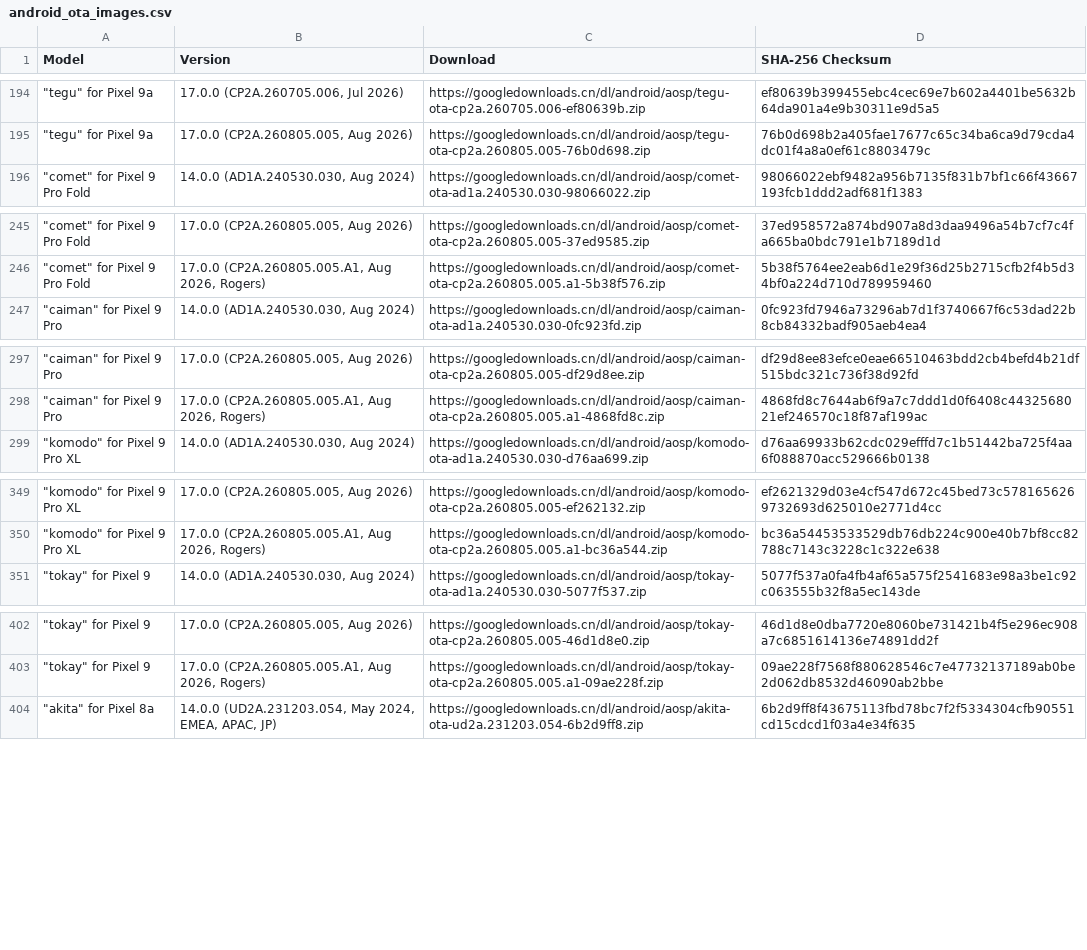
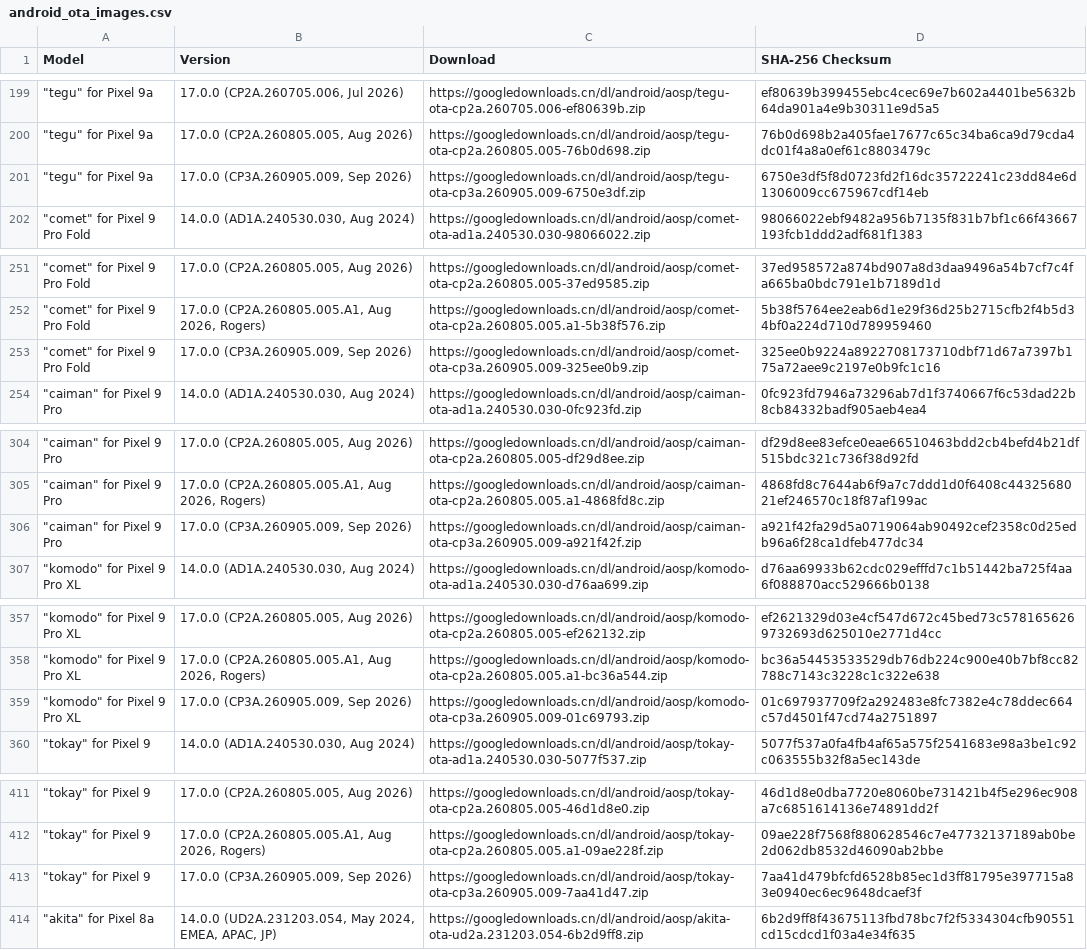
Before and after one commit to Soar1989/get_android_data, a CSV file: data/android_ota_images.csv, drawn as a sheet; only a part is shown, gaps mark what is left out; the diff covers the shown part only.

```diff
--- a/data/android_ota_images.csv
+++ b/data/android_ota_images.csv
@@ -195,2 +200,3 @@ Model,Version,Download,SHA-256 Checksum
 """tegu"" for Pixel 9a","17.0.0 (CP2A.260805.005, Aug 2026)",https://googledownloads.cn/dl/android/aosp/tegu-ota-cp2a.260805.005-76b0d698.zip,76b0d698b2a405fae17677c65c34ba6ca9d79cda4dc01f4a8a0ef61c8803479c
+"""tegu"" for Pixel 9a","17.0.0 (CP3A.260905.009, Sep 2026)",https://googledownloads.cn/dl/android/aosp/tegu-ota-cp3a.260905.009-6750e3df.zip,6750e3df5f8d0723fd2f16dc35722241c23dd84e6d1306009cc675967cdf14eb
 """comet"" for Pixel 9 Pro Fold","14.0.0 (AD1A.240530.030, Aug 2024)",https://googledownloads.cn/dl/android/aosp/comet-ota-ad1a.240530.030-98066022.zip,98066022ebf9482a956b7135f831b7bf1c66f43667193fcb1ddd2adf681f1383
@@ -246,2 +252,3 @@ Model,Version,Download,SHA-256 Checksum
 """comet"" for Pixel 9 Pro Fold","17.0.0 (CP2A.260805.005.A1, Aug 2026, Rogers)",https://googledownloads.cn/dl/android/aosp/comet-ota-cp2a.260805.005.a1-5b38f576.zip,5b38f5764ee2eab6d1e29f36d25b2715cfb2f4b5d34bf0a224d710d789959460
+"""comet"" for Pixel 9 Pro Fold","17.0.0 (CP3A.260905.009, Sep 2026)",https://googledownloads.cn/dl/android/aosp/comet-ota-cp3a.260905.009-325ee0b9.zip,325ee0b9224a8922708173710dbf71d67a7397b175a72aee9c2197e0b9fc1c16
 """caiman"" for Pixel 9 Pro","14.0.0 (AD1A.240530.030, Aug 2024)",https://googledownloads.cn/dl/android/aosp/caiman-ota-ad1a.240530.030-0fc923fd.zip,0fc923fd7946a73296ab7d1f3740667f6c53dad22b8cb84332badf905aeb4ea4
@@ -298,2 +305,3 @@ Model,Version,Download,SHA-256 Checksum
 """caiman"" for Pixel 9 Pro","17.0.0 (CP2A.260805.005.A1, Aug 2026, Rogers)",https://googledownloads.cn/dl/android/aosp/caiman-ota-cp2a.260805.005.a1-4868fd8c.zip,4868fd8c7644ab6f9a7c7ddd1d0f6408c4432568021ef246570c18f87af199ac
+"""caiman"" for Pixel 9 Pro","17.0.0 (CP3A.260905.009, Sep 2026)",https://googledownloads.cn/dl/android/aosp/caiman-ota-cp3a.260905.009-a921f42f.zip,a921f42fa29d5a0719064ab90492cef2358c0d25edb96a6f28ca1dfeb477dc34
 """komodo"" for Pixel 9 Pro XL","14.0.0 (AD1A.240530.030, Aug 2024)",https://googledownloads.cn/dl/android/aosp/komodo-ota-ad1a.240530.030-d76aa699.zip,d76aa69933b62cdc029efffd7c1b51442ba725f4aa6f088870acc529666b0138
@@ -350,2 +358,3 @@ Model,Version,Download,SHA-256 Checksum
 """komodo"" for Pixel 9 Pro XL","17.0.0 (CP2A.260805.005.A1, Aug 2026, Rogers)",https://googledownloads.cn/dl/android/aosp/komodo-ota-cp2a.260805.005.a1-bc36a544.zip,bc36a54453533529db76db224c900e40b7bf8cc82788c7143c3228c1c322e638
+"""komodo"" for Pixel 9 Pro XL","17.0.0 (CP3A.260905.009, Sep 2026)",https://googledownloads.cn/dl/android/aosp/komodo-ota-cp3a.260905.009-01c69793.zip,01c697937709f2a292483e8fc7382e4c78ddec664c57d4501f47cd74a2751897
 """tokay"" for Pixel 9","14.0.0 (AD1A.240530.030, Aug 2024)",https://googledownloads.cn/dl/android/aosp/tokay-ota-ad1a.240530.030-5077f537.zip,5077f537a0fa4fb4af65a575f2541683e98a3be1c92c063555b32f8a5ec143de
@@ -403,2 +412,3 @@ Model,Version,Download,SHA-256 Checksum
 """tokay"" for Pixel 9","17.0.0 (CP2A.260805.005.A1, Aug 2026, Rogers)",https://googledownloads.cn/dl/android/aosp/tokay-ota-cp2a.260805.005.a1-09ae228f.zip,09ae228f7568f880628546c7e47732137189ab0be2d062db8532d46090ab2bbe
+"""tokay"" for Pixel 9","17.0.0 (CP3A.260905.009, Sep 2026)",https://googledownloads.cn/dl/android/aosp/tokay-ota-cp3a.260905.009-7aa41d47.zip,7aa41d479bfcfd6528b85ec1d3ff81795e397715a83e0940ec6ec9648dcaef3f
 """akita"" for Pixel 8a","14.0.0 (UD2A.231203.054, May 2024, EMEA, APAC, JP)",https://googledownloads.cn/dl/android/aosp/akita-ota-ud2a.231203.054-6b2d9ff8.zip,6b2d9ff8f43675113fbd78bc7f2f5334304cfb90551cd15cdcd1f03a4e34f635
```
Also changed, not shown: 16 added rows elsewhere in this file, data/oplus_gms_devices.csv, 1 other file.
